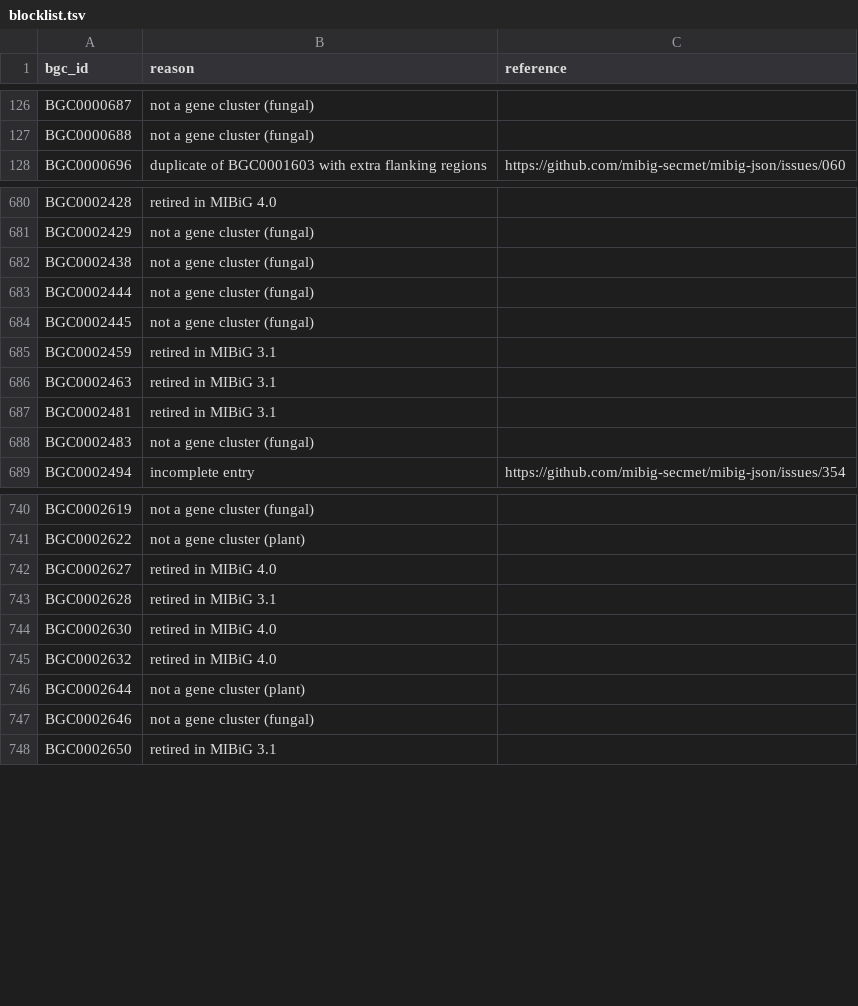
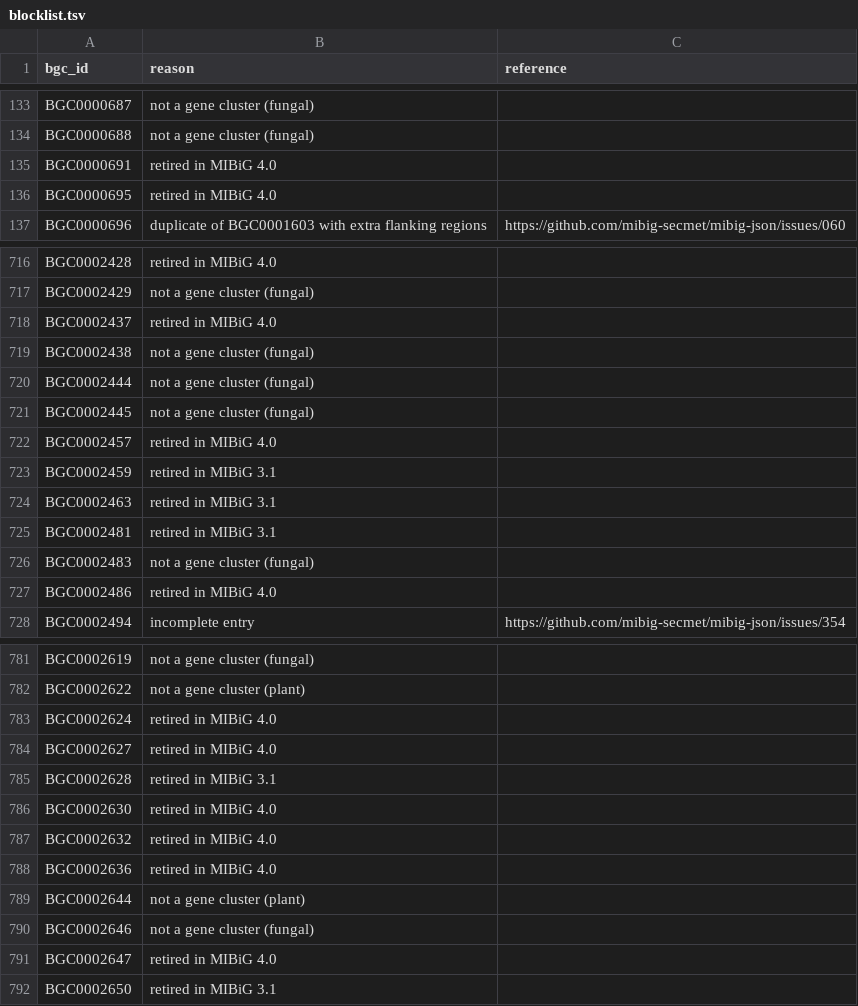
Before and after one commit to zellerlab/CHAMOIS, a TSV file: data/mibig/blocklist.tsv, drawn as a sheet; only a part is shown, gaps mark what is left out; the diff covers the shown part only.

Commit message:
Add BGCs retired in MIBiG 4.0 to MIBiG blocklist

```diff
--- a/data/mibig/blocklist.tsv
+++ b/data/mibig/blocklist.tsv
@@ -127,2 +134,4 @@ BGC0000687	not a gene cluster (fungal)
 BGC0000688	not a gene cluster (fungal)	
+BGC0000691	retired in MIBiG 4.0	
+BGC0000695	retired in MIBiG 4.0	
 BGC0000696	duplicate of BGC0001603 with extra flanking regions	https://github.com/mibig-secmet/mibig-json/issues/060
@@ -681,2 +717,3 @@ BGC0002428	retired in MIBiG 4.0
 BGC0002429	not a gene cluster (fungal)	
+BGC0002437	retired in MIBiG 4.0	
 BGC0002438	not a gene cluster (fungal)	
@@ -684,2 +721,3 @@ BGC0002444	not a gene cluster (fungal)
 BGC0002445	not a gene cluster (fungal)	
+BGC0002457	retired in MIBiG 4.0	
 BGC0002459	retired in MIBiG 3.1	
@@ -688,2 +726,3 @@ BGC0002481	retired in MIBiG 3.1
 BGC0002483	not a gene cluster (fungal)	
+BGC0002486	retired in MIBiG 4.0	
 BGC0002494	incomplete entry	https://github.com/mibig-secmet/mibig-json/issues/354
@@ -741,2 +782,3 @@ BGC0002619	not a gene cluster (fungal)
 BGC0002622	not a gene cluster (plant)	
+BGC0002624	retired in MIBiG 4.0	
 BGC0002627	retired in MIBiG 4.0	
@@ -745,4 +787,6 @@ BGC0002630	retired in MIBiG 4.0
 BGC0002632	retired in MIBiG 4.0	
+BGC0002636	retired in MIBiG 4.0	
 BGC0002644	not a gene cluster (plant)	
 BGC0002646	not a gene cluster (fungal)	
+BGC0002647	retired in MIBiG 4.0	
 BGC0002650	retired in MIBiG 3.1	
```
Also changed, not shown: 36 added rows elsewhere in this file.
